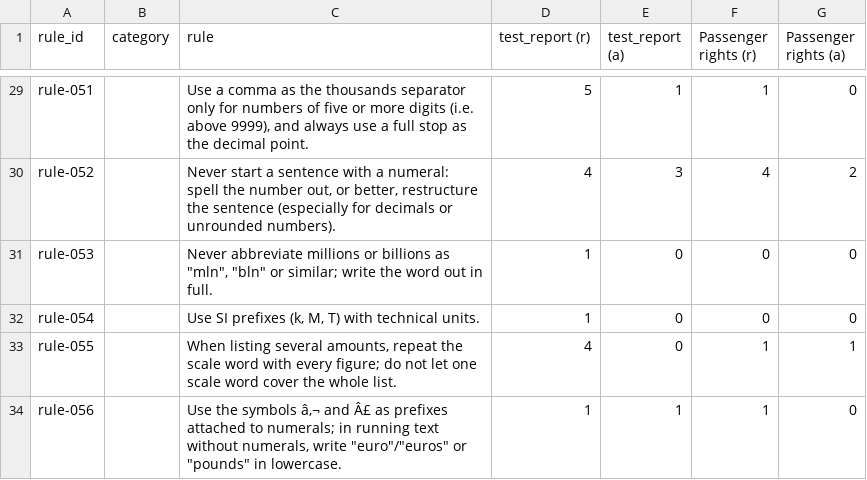
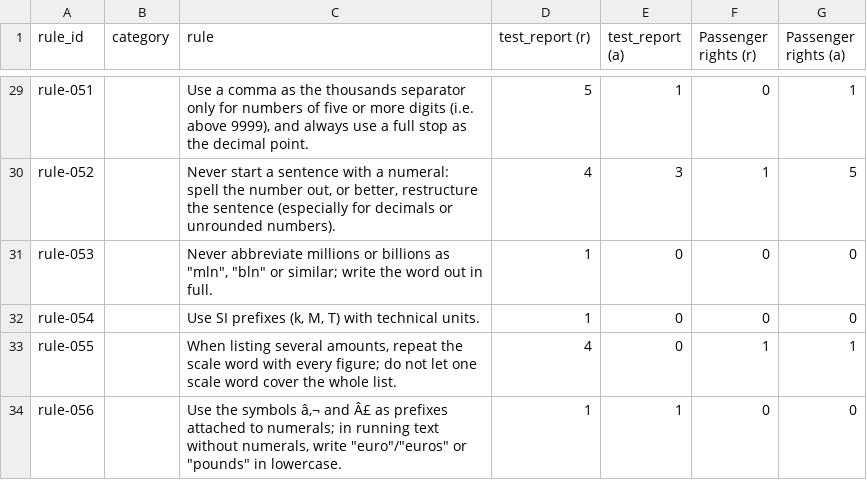
Before and after one commit to laurencepeplow2/report_checker, a CSV file: flag_history.csv, drawn as a sheet; only a part is shown, gaps mark what is left out; the diff covers the shown part only; the diff names each change by its address in the sheet, - before the commit and + after, or states it on an @@ line.

```diff
--- a/flag_history.csv
+++ b/flag_history.csv
-F29 (Passenger rights (r)): 1
+F29 (Passenger rights (r)): 0
-G29 (Passenger rights (a)): 0
+G29 (Passenger rights (a)): 1
-F30 (Passenger rights (r)): 4
+F30 (Passenger rights (r)): 1
-G30 (Passenger rights (a)): 2
+G30 (Passenger rights (a)): 5
-F34 (Passenger rights (r)): 1
+F34 (Passenger rights (r)): 0
```
Also changed, not shown: 21 edited cells elsewhere in this file, run_cost_log.csv, 1 other file.
